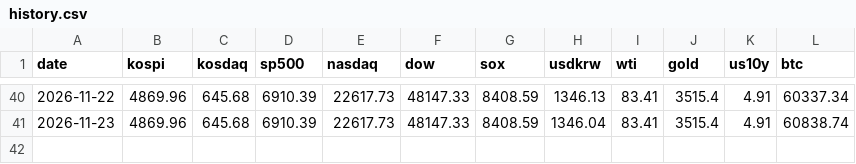
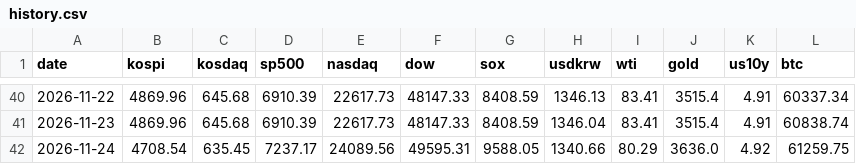
Before and after one commit to hellouou/briefing, a CSV file: history.csv, drawn as a sheet; only a part is shown, gaps mark what is left out; the diff names each change by its address in the sheet, - before the commit and + after, or states it on an @@ line.

```diff
--- a/history.csv
+++ b/history.csv
+row 42: 2026-11-24 | 4708.54 | 635.45 | 7237.17 | 24089.56 | 49595.31 | 9588.05 | 1340.66 | 80.29 | 3636.0 | 4.92 | 61259.75
```
Also changed, not shown: 4 other files.
